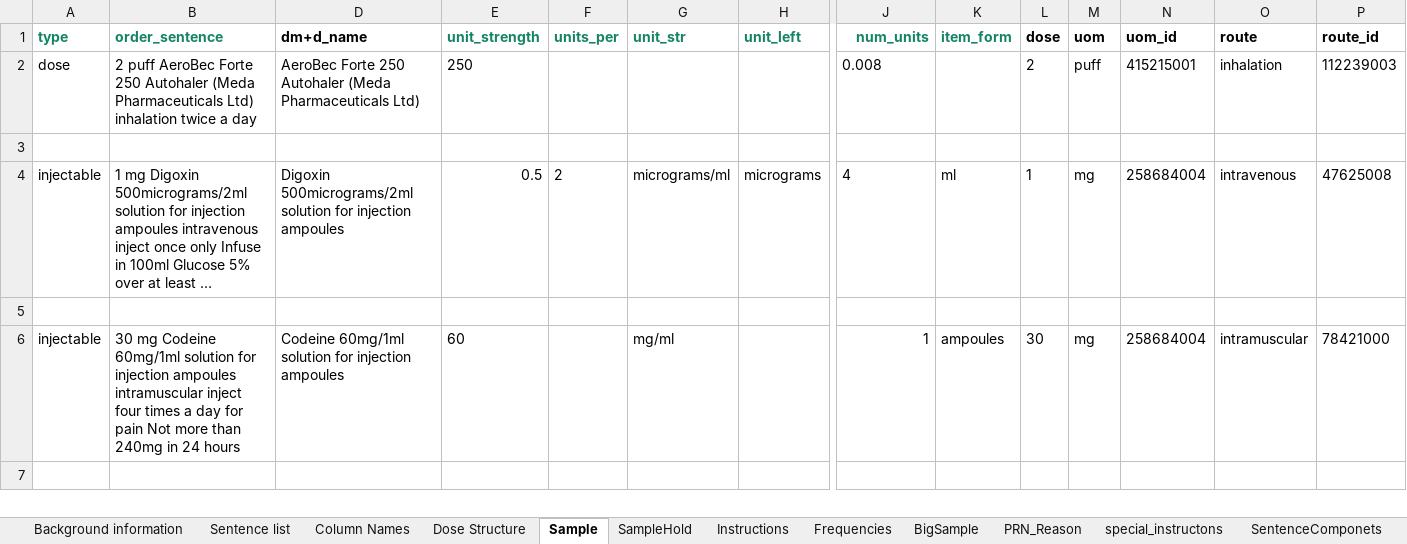
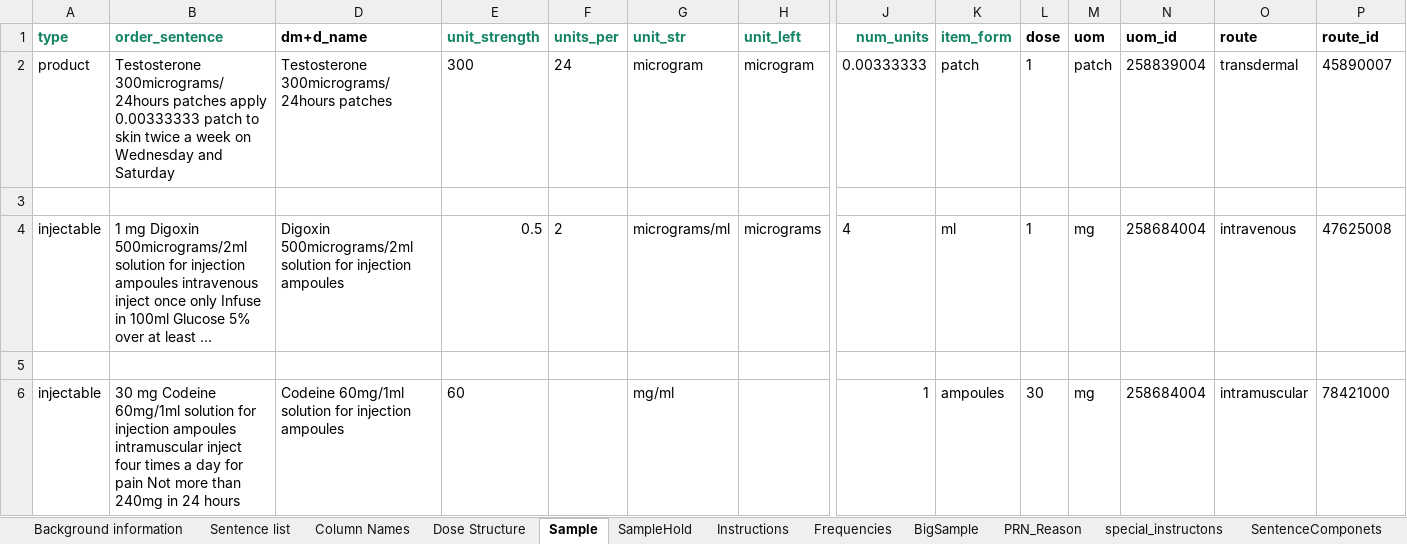
Before and after one commit to ewandavis/FHIR_SampleDoses, an Excel workbook: OrderSentences.xlsx, sheet Sample, drawn as a sheet; only a part is shown, gaps mark what is left out; the shorter side is filled out with more unchanged rows; long unchanged cells end in …; values as stored, in another font and other column widths than the file's, no borders; removed rows and columns are numbered as before the commit, all else as after; rows hold the shown columns only; the diff names each change by its address in the sheet, - before the commit and + after, or states it on an @@ line.

```diff
--- a/OrderSentences.xlsx (sheet Sample)
+++ b/OrderSentences.xlsx (sheet Sample)
-row 2: dose | 2 puff AeroBec Forte 250 Autohaler (Meda Pharmaceuticals Ltd) inhalation twice a day | AeroBec Forte 250 Autohaler (Meda Pharmaceuticals Ltd) | 250 |  |  |  | 0.008 |  | 2 | puff | 415215001 | inhalation | 112239003
+row 2: product | Testosterone 300micrograms/24hours patches apply 0.00333333 patch to skin twice a week on Wednesday and Saturday | Testosterone 300micrograms/24hours patches | 300 | 24 | microgram | microgram | 0.00333333 | patch | 1 | patch | 258839004 | transdermal | 45890007
```
Also changed, not shown: sheet Sentence list, sheet regex, sheet Background information, hidden cells, OrderSentences_Review.xlsx, 3 other files.
